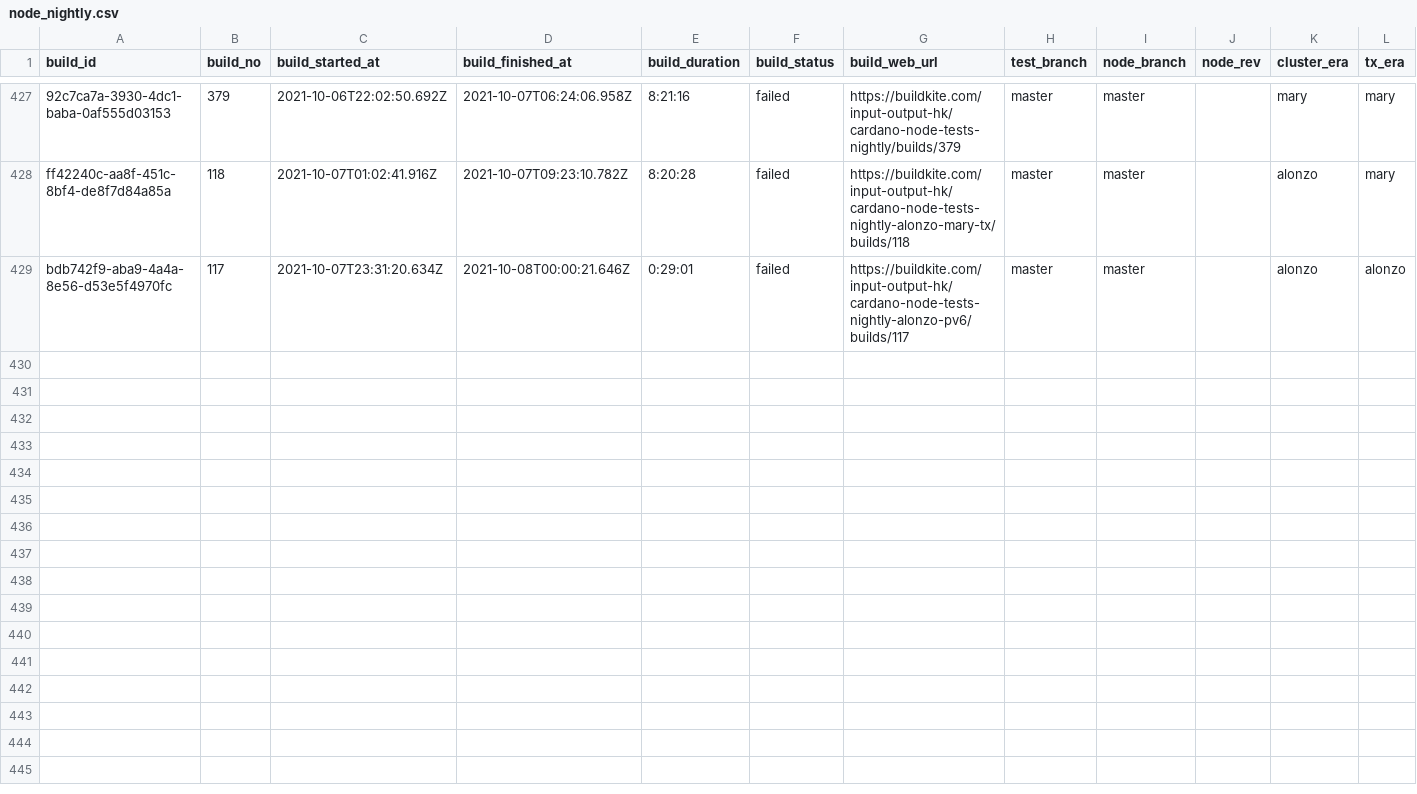
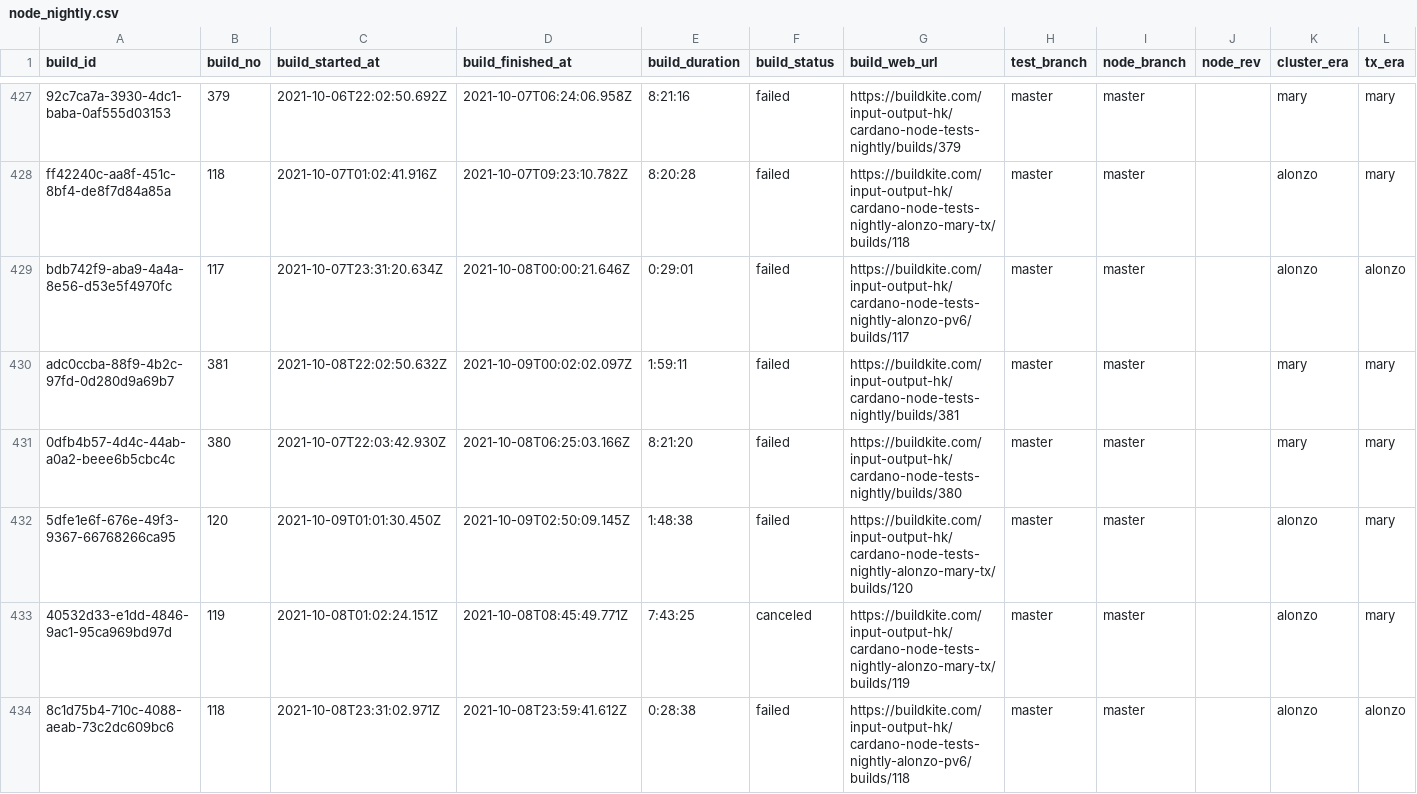
Before and after one commit to saratomaz/cardano-node-tests, a CSV file: sync_tests/csv_files/node_nightly.csv, drawn as a sheet; only a part is shown, gaps mark what is left out.

```diff
--- a/sync_tests/csv_files/node_nightly.csv
+++ b/sync_tests/csv_files/node_nightly.csv
@@ -429 +429,6 @@ ff42240c-aa8f-451c-8bf4-de8f7d84a85a,118,2021-10-07T01:02:41.916Z,2021-10-07T09:
 bdb742f9-aba9-4a4a-8e56-d53e5f4970fc,117,2021-10-07T23:31:20.634Z,2021-10-08T00:00:21.646Z,0:29:01,failed,https://buildkite.com/input-output-hk/cardano-node-tests-nightly-alonzo-pv6/builds/117,master,master,,alonzo,alonzo
+adc0ccba-88f9-4b2c-97fd-0d280d9a69b7,381,2021-10-08T22:02:50.632Z,2021-10-09T00:02:02.097Z,1:59:11,failed,https://buildkite.com/input-output-hk/cardano-node-tests-nightly/builds/381,master,master,,mary,mary
+0dfb4b57-4d4c-44ab-a0a2-beee6b5cbc4c,380,2021-10-07T22:03:42.930Z,2021-10-08T06:25:03.166Z,8:21:20,failed,https://buildkite.com/input-output-hk/cardano-node-tests-nightly/builds/380,master,master,,mary,mary
+5dfe1e6f-676e-49f3-9367-66768266ca95,120,2021-10-09T01:01:30.450Z,2021-10-09T02:50:09.145Z,1:48:38,failed,https://buildkite.com/input-output-hk/cardano-node-tests-nightly-alonzo-mary-tx/builds/120,master,master,,alonzo,mary
+40532d33-e1dd-4846-9ac1-95ca969bd97d,119,2021-10-08T01:02:24.151Z,2021-10-08T08:45:49.771Z,7:43:25,canceled,https://buildkite.com/input-output-hk/cardano-node-tests-nightly-alonzo-mary-tx/builds/119,master,master,,alonzo,mary
+8c1d75b4-710c-4088-aeab-73c2dc609bc6,118,2021-10-08T23:31:02.971Z,2021-10-08T23:59:41.612Z,0:28:38,failed,https://buildkite.com/input-output-hk/cardano-node-tests-nightly-alonzo-pv6/builds/118,master,master,,alonzo,alonzo
```
Also changed, not shown: sync_tests/csv_files/dbsync_nightly.csv, 1 other file.
